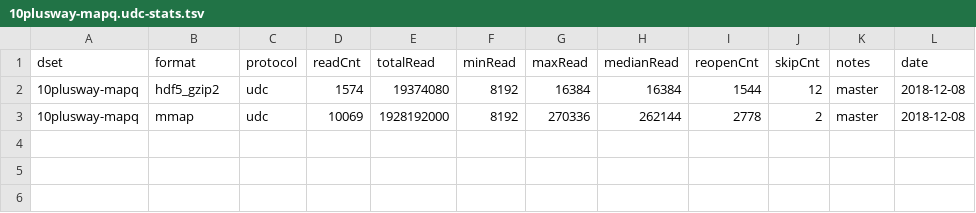
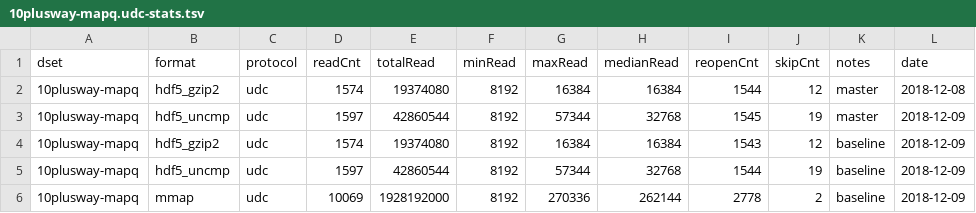
Before and after one commit to diekhans/hal-benchmarks, a TSV file: docs/10plusway-mapq.udc-stats.tsv, drawn as a sheet.

```diff
--- a/docs/10plusway-mapq.udc-stats.tsv
+++ b/docs/10plusway-mapq.udc-stats.tsv
@@ -2,2 +2,5 @@ dset	format	protocol	readCnt	totalRead	minRead	maxRead	medianRead	reopenCnt	skip
 10plusway-mapq	hdf5_gzip2	udc	1574	19374080	8192	16384	16384	1544	12	master	2018-12-08
-10plusway-mapq	mmap	udc	10069	1928192000	8192	270336	262144	2778	2	master	2018-12-08
+10plusway-mapq	hdf5_uncmp	udc	1597	42860544	8192	57344	32768	1545	19	master	2018-12-09
+10plusway-mapq	hdf5_gzip2	udc	1574	19374080	8192	16384	16384	1543	12	baseline	2018-12-09
+10plusway-mapq	hdf5_uncmp	udc	1597	42860544	8192	57344	32768	1544	19	baseline	2018-12-09
+10plusway-mapq	mmap	udc	10069	1928192000	8192	270336	262144	2778	2	baseline	2018-12-09
```
Also changed, not shown: docs/10plusway-mapq.udc.tsv, 2 other files.
